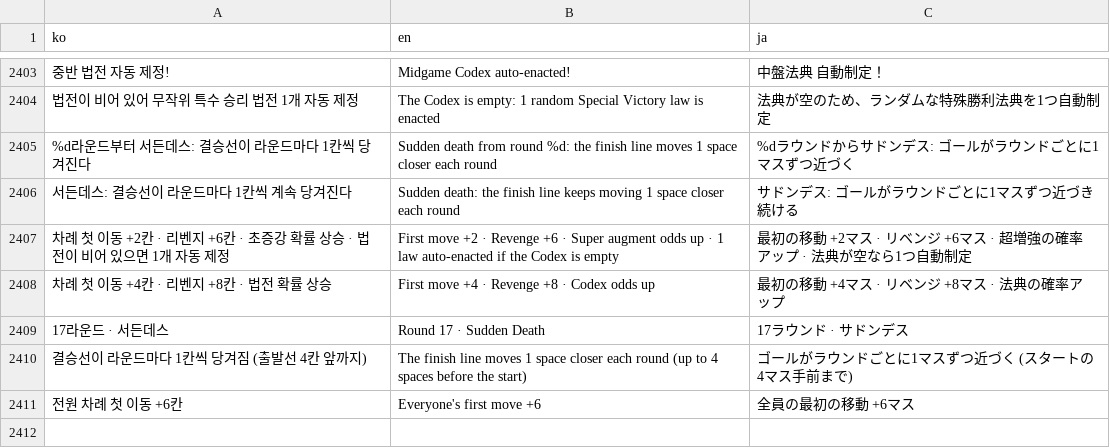
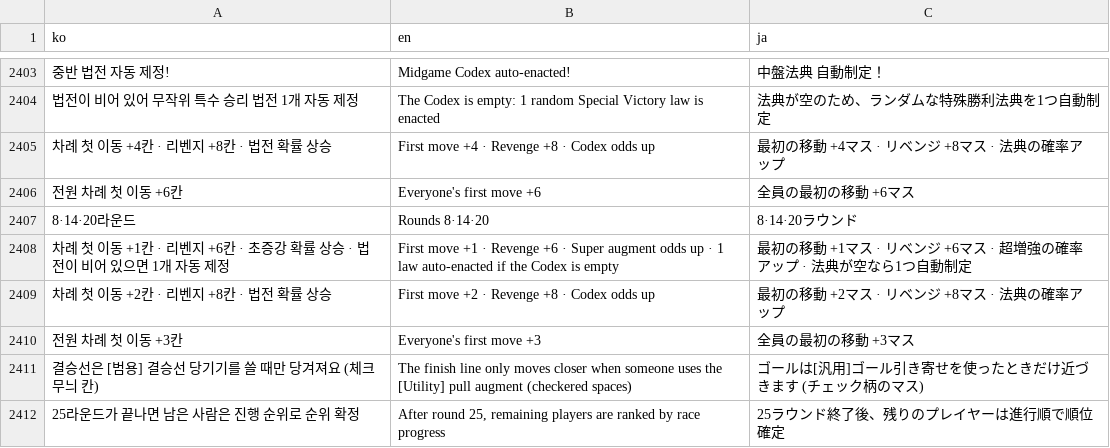
Before and after one commit to mayjohn66-cmd/TRG, a CSV file: content_trickcal/data/translations.csv, drawn as a sheet; only a part is shown, gaps mark what is left out; removed rows and columns are numbered as before the commit, all else as after; the diff names each change by its address in the sheet, - before the commit and + after, or states it on an @@ line.

```diff
--- a/content_trickcal/data/translations.csv
+++ b/content_trickcal/data/translations.csv
-row 2405: %d라운드부터 서든데스: 결승선이 라운드마다 1칸씩 당겨진다 | Sudden death from round %d: the finish line moves 1 space closer each round | %dラウンドからサドンデス: ゴールがラウンドごとに1マスずつ近づく
-row 2406: 서든데스: 결승선이 라운드마다 1칸씩 계속 당겨진다 | Sudden death: the finish line keeps moving 1 space closer each round | サドンデス: ゴールがラウンドごとに1マスずつ近づき続ける
-row 2407: 차례 첫 이동 +2칸 · 리벤지 +6칸 · 초증강 확률 상승 · 법전이 비어 있으면 1개 자동 제정 | First move +2 · Revenge +6 · Super augment odds up · 1 law auto-enacted if the Codex is empty | 最初の移動 +2マス · リベンジ +6マス · 超増強の確率アップ · 法典が空なら1つ自動制定
-row 2409: 17라운드 · 서든데스 | Round 17 · Sudden Death | 17ラウンド · サドンデス
-row 2410: 결승선이 라운드마다 1칸씩 당겨짐 (출발선 4칸 앞까지) | The finish line moves 1 space closer each round (up to 4 spaces before the start) | ゴールがラウンドごとに1マスずつ近づく (スタートの4マス手前まで)
+row 2407: 8·14·20라운드 | Rounds 8·14·20 | 8·14·20ラウンド
+row 2408: 차례 첫 이동 +1칸 · 리벤지 +6칸 · 초증강 확률 상승 · 법전이 비어 있으면 1개 자동 제정 | First move +1 · Revenge +6 · Super augment odds up · 1 law auto-enacted if the Codex is empty | 最初の移動 +1マス · リベンジ +6マス · 超増強の確率アップ · 法典が空なら1つ自動制定
+row 2409: 차례 첫 이동 +2칸 · 리벤지 +8칸 · 법전 확률 상승 | First move +2 · Revenge +8 · Codex odds up | 最初の移動 +2マス · リベンジ +8マス · 法典の確率アップ
+row 2410: 전원 차례 첫 이동 +3칸 | Everyone's first move +3 | 全員の最初の移動 +3マス
+row 2411: 결승선은 [범용] 결승선 당기기를 쓸 때만 당겨져요 (체크무늬 칸) | The finish line only moves closer when someone uses the [Utility] pull augment (checkered spaces) | ゴールは[汎用]ゴール引き寄せを使ったときだけ近づきます (チェック柄のマス)
+row 2412: 25라운드가 끝나면 남은 사람은 진행 순위로 순위 확정 | After round 25, remaining players are ranked by race progress | 25ラウンド終了後、残りのプレイヤーは進行順で順位確定
```
Also changed, not shown: 11 other files.
